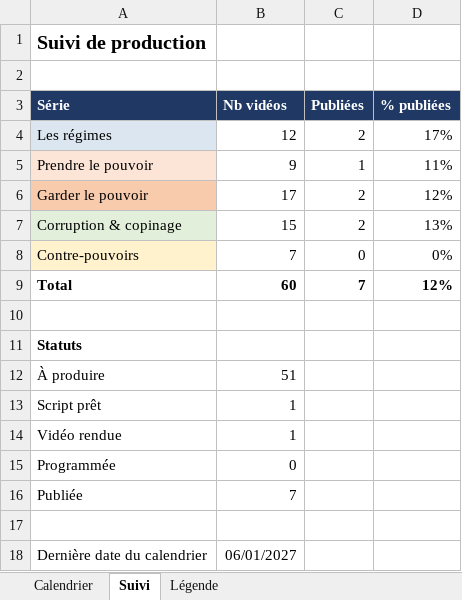
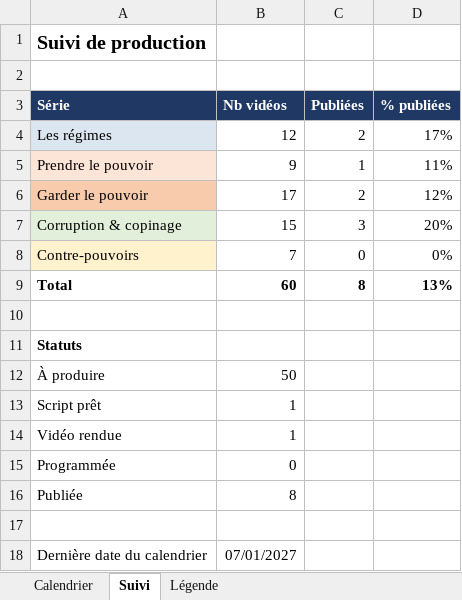
Before and after one commit to ryantchuisseu/le-pouvoir-en-bloc, an Excel workbook: calendrier_60_videos_pouvoir.xlsx, sheet Suivi, drawn as a sheet; values as stored, in another font and other column widths than the file's, no borders; the diff names each change by its address in the sheet, - before the commit and + after, or states it on an @@ line.

```diff
--- a/calendrier_60_videos_pouvoir.xlsx (sheet Suivi)
+++ b/calendrier_60_videos_pouvoir.xlsx (sheet Suivi)
-C7 (Publiées): 2
+C7 (Publiées): 3
-D7 (% publiées): 13%
+D7 (% publiées): 20%
-C9 (Publiées): 7
+C9 (Publiées): 8
-D9 (% publiées): 12%
+D9 (% publiées): 13%
-B12 (Nb vidéos): 51
+B12 (Nb vidéos): 50
-B16 (Nb vidéos): 7
+B16 (Nb vidéos): 8
-B18 (Nb vidéos): 06/01/2027
+B18 (Nb vidéos): 07/01/2027
```
Also changed, not shown: sheet Calendrier, 11 other files.
